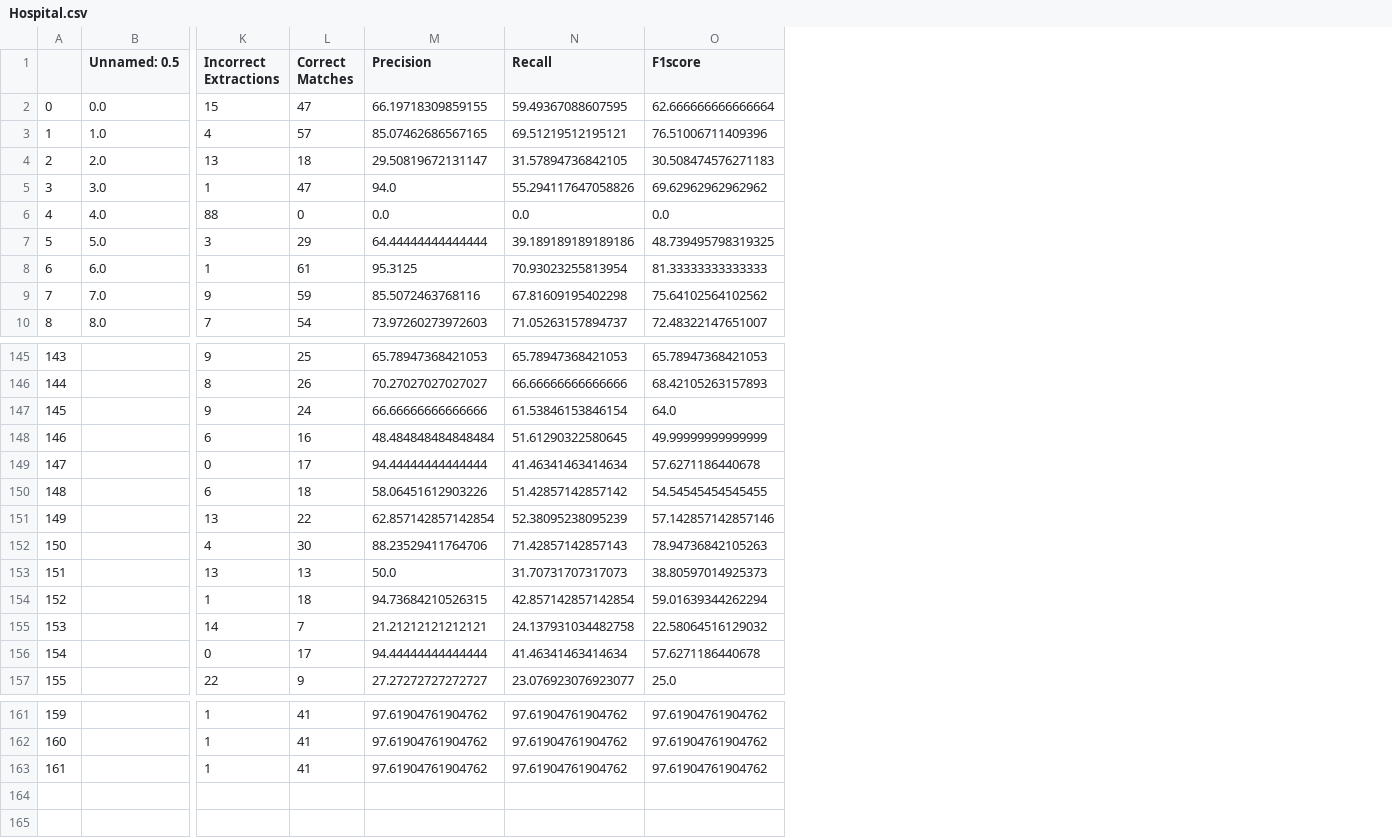
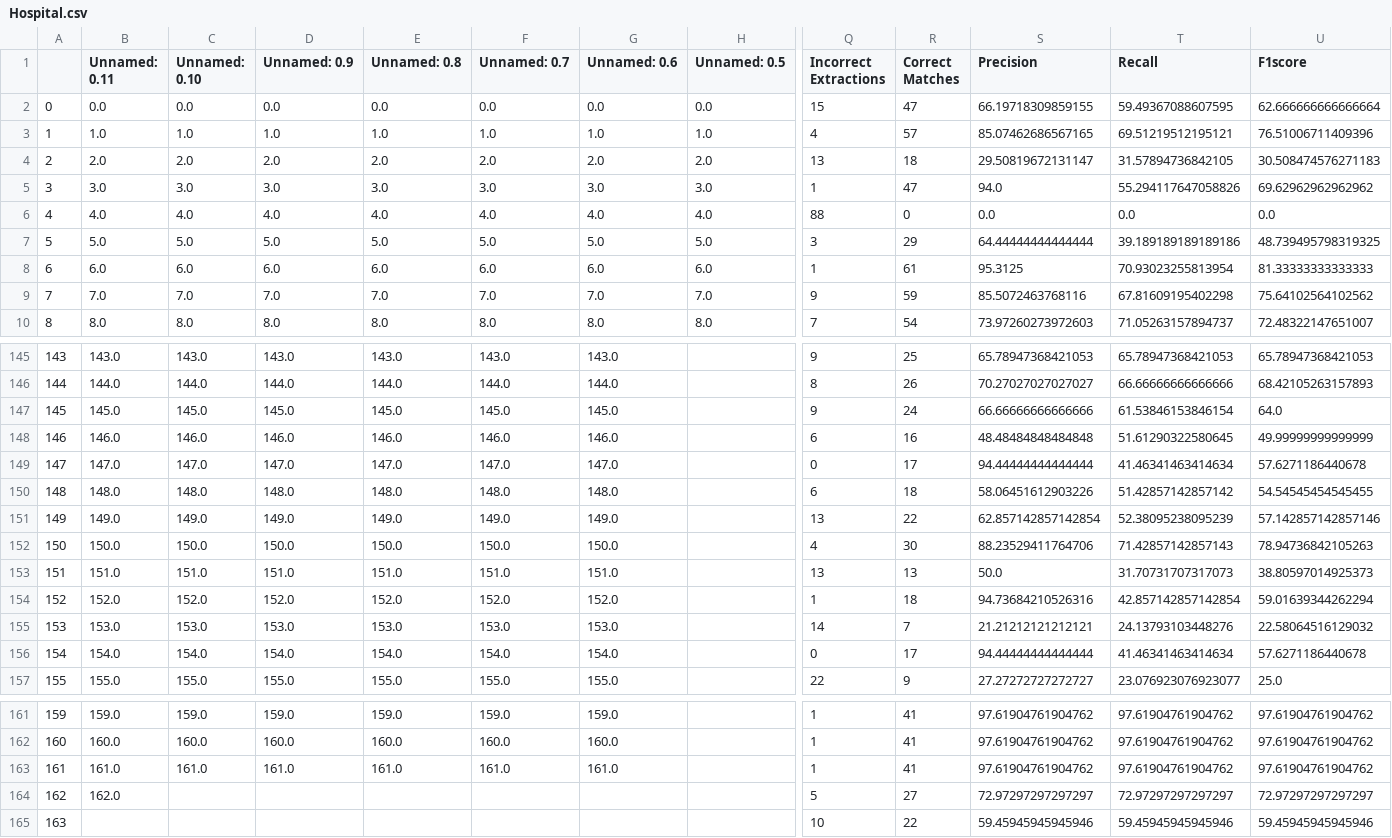
Before and after one commit to AaronYuuu/PDF_benchmarking, a CSV file: getJSON/Hospital.csv, drawn as a sheet; only a part is shown, gaps mark what is left out; addresses are those after the commit; rows hold the shown columns only; the diff names each change by its address in the sheet, - before the commit and + after, or states it on an @@ line.

```diff
--- a/getJSON/Hospital.csv
+++ b/getJSON/Hospital.csv
+column B (Unnamed: 0.11), rows 2-10: 0.0 | 1.0 | 2.0 | 3.0 | 4.0 | 5.0 | 6.0 | 7.0 | 8.0; rows 145-157: 143.0 | 144.0 | 145.0 | 146.0 | 147.0 | 148.0 | 149.0 | 150.0 | 151.0 | 152.0 | 153.0 | 154.0 | 155.0; rows 161-163: 159.0 | 160.0 | 161.0
+column C (Unnamed: 0.10), rows 2-10: 0.0 | 1.0 | 2.0 | 3.0 | 4.0 | 5.0 | 6.0 | 7.0 | 8.0; rows 145-157: 143.0 | 144.0 | 145.0 | 146.0 | 147.0 | 148.0 | 149.0 | 150.0 | 151.0 | 152.0 | 153.0 | 154.0 | 155.0; rows 161-163: 159.0 | 160.0 | 161.0
+column D (Unnamed: 0.9), rows 2-10: 0.0 | 1.0 | 2.0 | 3.0 | 4.0 | 5.0 | 6.0 | 7.0 | 8.0; rows 145-157: 143.0 | 144.0 | 145.0 | 146.0 | 147.0 | 148.0 | 149.0 | 150.0 | 151.0 | 152.0 | 153.0 | 154.0 | 155.0; rows 161-163: 159.0 | 160.0 | 161.0
+column E (Unnamed: 0.8), rows 2-10: 0.0 | 1.0 | 2.0 | 3.0 | 4.0 | 5.0 | 6.0 | 7.0 | 8.0; rows 145-157: 143.0 | 144.0 | 145.0 | 146.0 | 147.0 | 148.0 | 149.0 | 150.0 | 151.0 | 152.0 | 153.0 | 154.0 | 155.0; rows 161-163: 159.0 | 160.0 | 161.0
+column F (Unnamed: 0.7), rows 2-10: 0.0 | 1.0 | 2.0 | 3.0 | 4.0 | 5.0 | 6.0 | 7.0 | 8.0; rows 145-157: 143.0 | 144.0 | 145.0 | 146.0 | 147.0 | 148.0 | 149.0 | 150.0 | 151.0 | 152.0 | 153.0 | 154.0 | 155.0; rows 161-163: 159.0 | 160.0 | 161.0
+column G (Unnamed: 0.6), rows 2-10: 0.0 | 1.0 | 2.0 | 3.0 | 4.0 | 5.0 | 6.0 | 7.0 | 8.0; rows 145-157: 143.0 | 144.0 | 145.0 | 146.0 | 147.0 | 148.0 | 149.0 | 150.0 | 151.0 | 152.0 | 153.0 | 154.0 | 155.0; rows 161-163: 159.0 | 160.0 | 161.0
-S148 (Precision): 48.484848484848484
+S148 (Precision): 48.48484848484848
-S154 (Precision): 94.73684210526315
+S154 (Precision): 94.73684210526316
-T155 (Recall): 24.137931034482758
+T155 (Recall): 24.13793103448276
+row 164: 162 | 162.0 |  |  |  |  |  |  | 5 | 27 | 72.97297297297297 | 72.97297297297297 | 72.97297297297297
+row 165: 163 |  |  |  |  |  |  |  | 10 | 22 | 59.45945945945946 | 59.45945945945946 | 59.45945945945946
```
Also changed, not shown: 3 other files.
